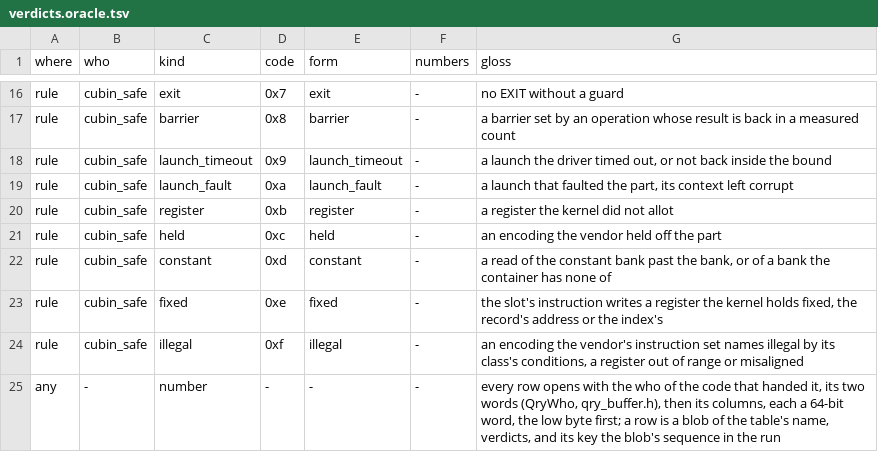
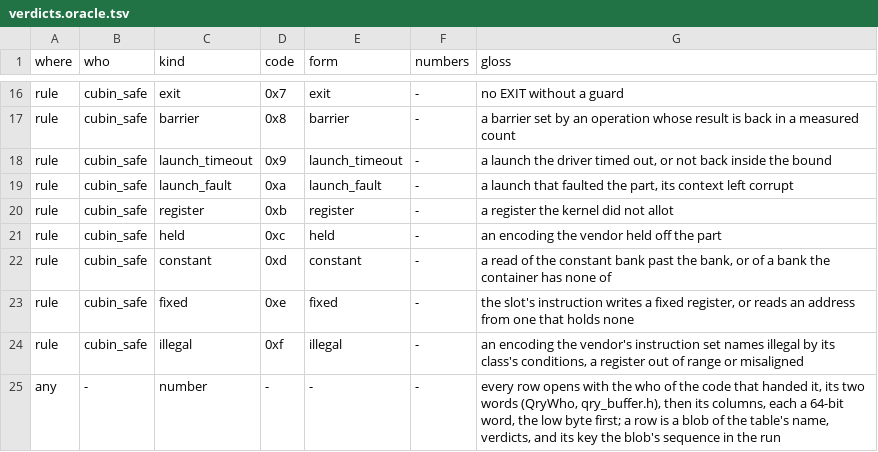
Before and after one commit to dstroy0/orior, a TSV file: src/cu/types/file_defs/qry/verdicts.oracle.tsv, drawn as a sheet; only a part is shown, gaps mark what is left out.

Commit message:
The slot's instruction reads a memory address from the record's or the index's register alone, the address operand read off the vendor table's FORMAT brackets, since a register is a hardware location and what the kernel holds in each at the slot is fixed.

```diff
--- a/src/cu/types/file_defs/qry/verdicts.oracle.tsv
+++ b/src/cu/types/file_defs/qry/verdicts.oracle.tsv
@@ -22,3 +22,3 @@ rule	cubin_safe	held	0xc	held	-	an encoding the vendor held off the part
 rule	cubin_safe	constant	0xd	constant	-	a read of the constant bank past the bank, or of a bank the container has none of
-rule	cubin_safe	fixed	0xe	fixed	-	the slot's instruction writes a register the kernel holds fixed, the record's address or the index's
+rule	cubin_safe	fixed	0xe	fixed	-	the slot's instruction writes a fixed register, or reads an address from one that holds none
 rule	cubin_safe	illegal	0xf	illegal	-	an encoding the vendor's instruction set names illegal by its class's conditions, a register out of range or misaligned
```
Also changed, not shown: 8 other files.
